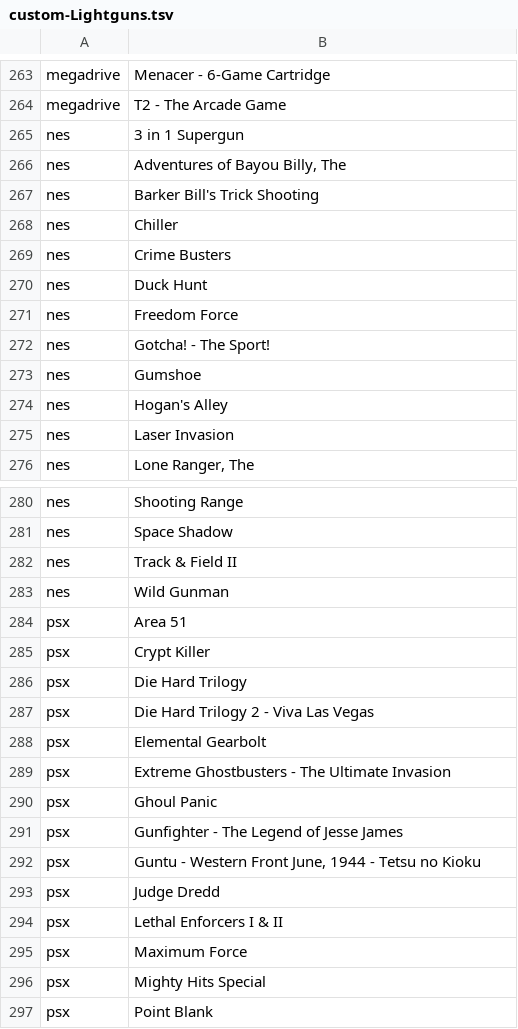
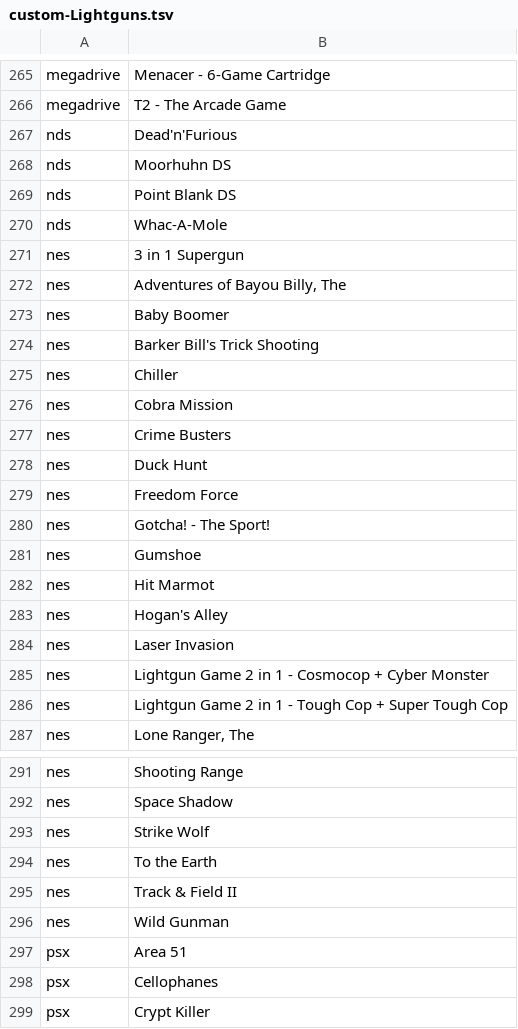
Before and after one commit to obrie/retrokit, a TSV file: config/emulationstation/collections/custom-Lightguns.tsv, drawn as a sheet; only a part is shown, gaps mark what is left out; the shorter side is filled out with more unchanged rows; the diff covers the shown part only.

Commit message:
lightguns: Update / correct list of games that are meant to be used with lightguns, add nds to the list

```diff
--- a/config/emulationstation/collections/custom-Lightguns.tsv
+++ b/config/emulationstation/collections/custom-Lightguns.tsv
@@ -264,6 +266,12 @@ megadrive	Menacer - 6-Game Cartridge
 megadrive	T2 - The Arcade Game
+nds	Dead'n'Furious
+nds	Moorhuhn DS
+nds	Point Blank DS
+nds	Whac-A-Mole
 nes	3 in 1 Supergun
 nes	Adventures of Bayou Billy, The
+nes	Baby Boomer
 nes	Barker Bill's Trick Shooting
 nes	Chiller
+nes	Cobra Mission
 nes	Crime Busters
@@ -273,4 +281,7 @@ nes	Gotcha! - The Sport!
 nes	Gumshoe
+nes	Hit Marmot
 nes	Hogan's Alley
 nes	Laser Invasion
+nes	Lightgun Game 2 in 1 - Cosmocop + Cyber Monster
+nes	Lightgun Game 2 in 1 - Tough Cop + Super Tough Cop
 nes	Lone Ranger, The
@@ -281,2 +292,4 @@ nes	Shooting Range
 nes	Space Shadow
+nes	Strike Wolf
+nes	To the Earth
 nes	Track & Field II
@@ -284,2 +297,3 @@ nes	Wild Gunman
 psx	Area 51
+psx	Cellophanes
 psx	Crypt Killer
```
Also changed, not shown: 7 added rows and 3 edited cells elsewhere in this file.
